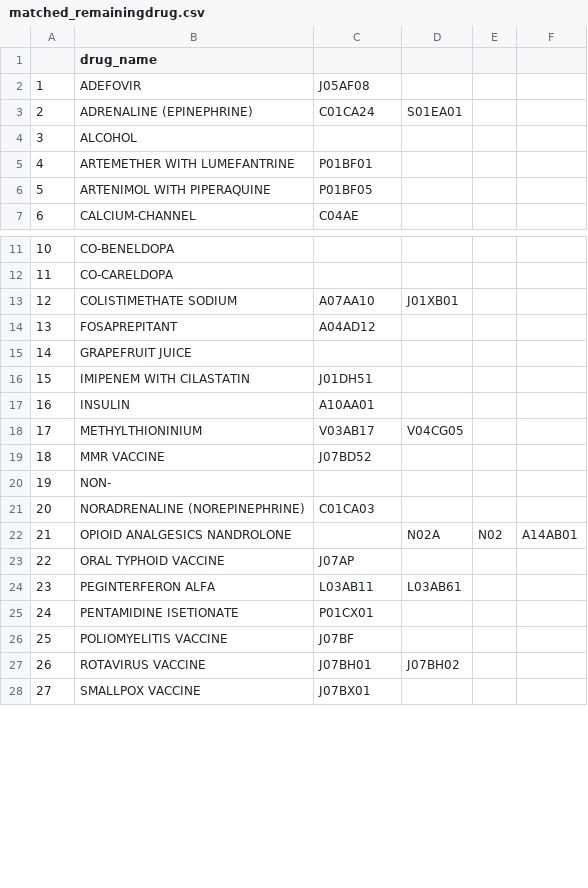
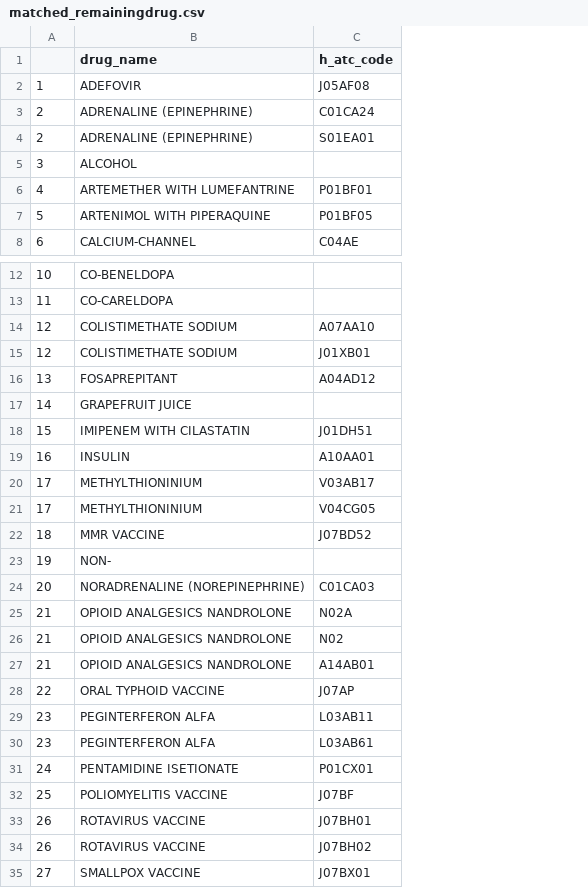
Before and after one commit to dewoller/data_science_students_2018, a CSV file: Helped/matched_remainingdrug.csv, drawn as a sheet; only a part is shown, gaps mark what is left out; removed rows and columns are numbered as before the commit, all else as after; the diff covers the shown part only; the diff names each change by its address in the sheet, - before the commit and + after, or states it on an @@ line.

```diff
--- a/Helped/matched_remainingdrug.csv
+++ b/Helped/matched_remainingdrug.csv
-column D, row 3: S01EA01; rows 13-27: J01XB01 |  |  |  |  | V04CG05 |  |  |  | N02A |  | L03AB61 |  |  | J07BH02
-column E, row 22: N02
-column F, row 22: A14AB01
-C1: (empty)
+C1: h_atc_code
+row 4: 2 | ADRENALINE (EPINEPHRINE) | S01EA01
+row 15: 12 | COLISTIMETHATE SODIUM | J01XB01
+row 21: 17 | METHYLTHIONINIUM | V04CG05
-C25 (h_atc_code): (empty)
+C25 (h_atc_code): N02A
+row 26: 21 | OPIOID ANALGESICS NANDROLONE | N02
+row 27: 21 | OPIOID ANALGESICS NANDROLONE | A14AB01
+row 30: 23 | PEGINTERFERON ALFA | L03AB61
+row 34: 26 | ROTAVIRUS VACCINE | J07BH02
```
Also changed, not shown: 1 added row elsewhere in this file, Helped/Matched_Groups.csv, 3 other files.
